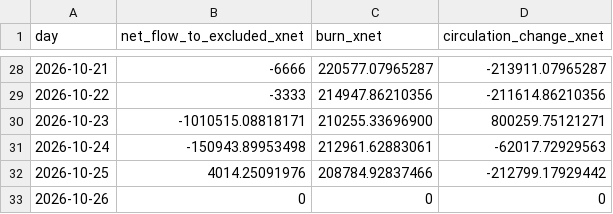
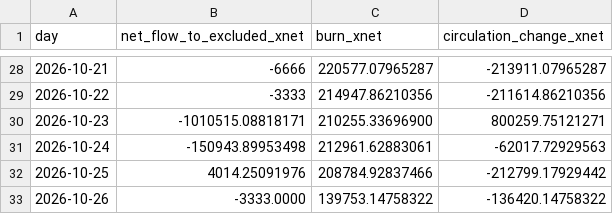
Before and after one commit to xnet-community-data/xnet-data-integration, a CSV file: data/xnet_supply_daily.csv, drawn as a sheet; only a part is shown, gaps mark what is left out.

Commit message:
Publish XNET live state (full)

```diff
--- a/data/xnet_supply_daily.csv
+++ b/data/xnet_supply_daily.csv
@@ -32,2 +32,2 @@ day,net_flow_to_excluded_xnet,burn_xnet,circulation_change_xnet
 2026-10-25,4014.25091976,208784.92837466,-212799.17929442
-2026-10-26,0,0,0
+2026-10-26,-3333.0000,139753.14758322,-136420.14758322
```
Also changed, not shown: data/derived/bbb_burn_daily.csv, 20 other files.
